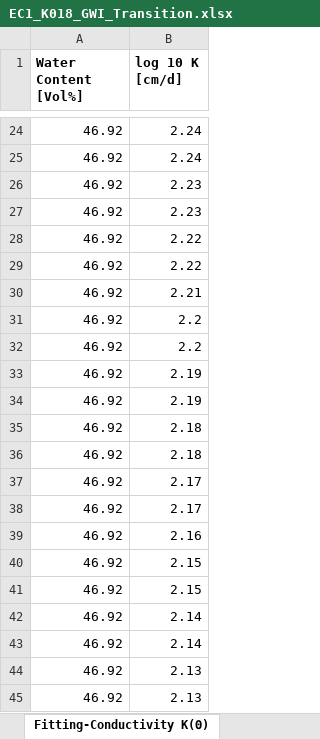
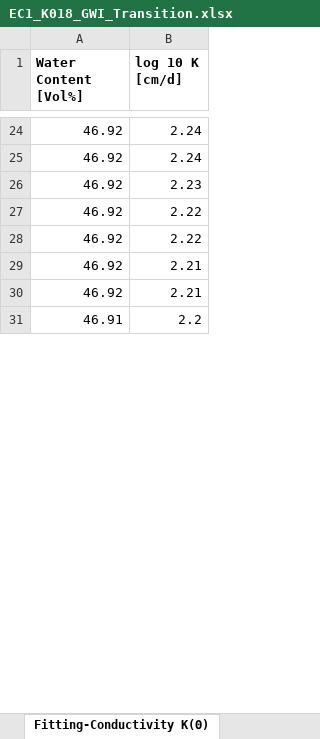
Before and after one commit to COMPASS-DOE/cmps-soil_characterization, an Excel workbook: 1-data/wrc/EC1_K018_GWI_Transition.xlsx, sheet Fitting-Conductivity K(Θ), drawn as a sheet; only a part is shown, gaps mark what is left out; values as stored, in another font and other column widths than the file's, no borders; removed rows and columns are numbered as before the commit, all else as after; the diff covers the shown part only; the diff names each change by its address in the sheet, - before the commit and + after, or states it on an @@ line.

```diff
--- a/1-data/wrc/EC1_K018_GWI_Transition.xlsx (sheet Fitting-Conductivity K(Θ))
+++ b/1-data/wrc/EC1_K018_GWI_Transition.xlsx (sheet Fitting-Conductivity K(Θ))
-row 27: 46.92 | 2.23
-B30 (log 10 K [cm/d]): 2.2
+B30 (log 10 K [cm/d]): 2.21
-A31 (Water Content [Vol%]): 46.92
+A31 (Water Content [Vol%]): 46.91
-row 33: 46.92 | 2.19
-row 34: 46.92 | 2.19
-row 35: 46.92 | 2.18
-row 36: 46.92 | 2.18
-row 37: 46.92 | 2.17
-row 38: 46.92 | 2.17
-row 39: 46.92 | 2.16
-row 40: 46.92 | 2.15
-row 41: 46.92 | 2.15
-row 42: 46.92 | 2.14
-row 43: 46.92 | 2.14
-row 44: 46.92 | 2.13
-row 45: 46.92 | 2.13
```
Also changed, not shown: other rows of this sheet, sheet Fitting-Retention Θ(pF), sheet Fitting-Conductivity K(pF), sheet FittingCorrelationMatrix, sheet Fitting-Parameter value, sheet Base Points-Retention Θ(pF), sheet Fitting-Statistical analysis, 1-data/wrc/EC1_K018_GWI_Wetland.xlsx, 1-data/wrc/EC1_K018_GWI_upland.xlsx, 4 other files.
